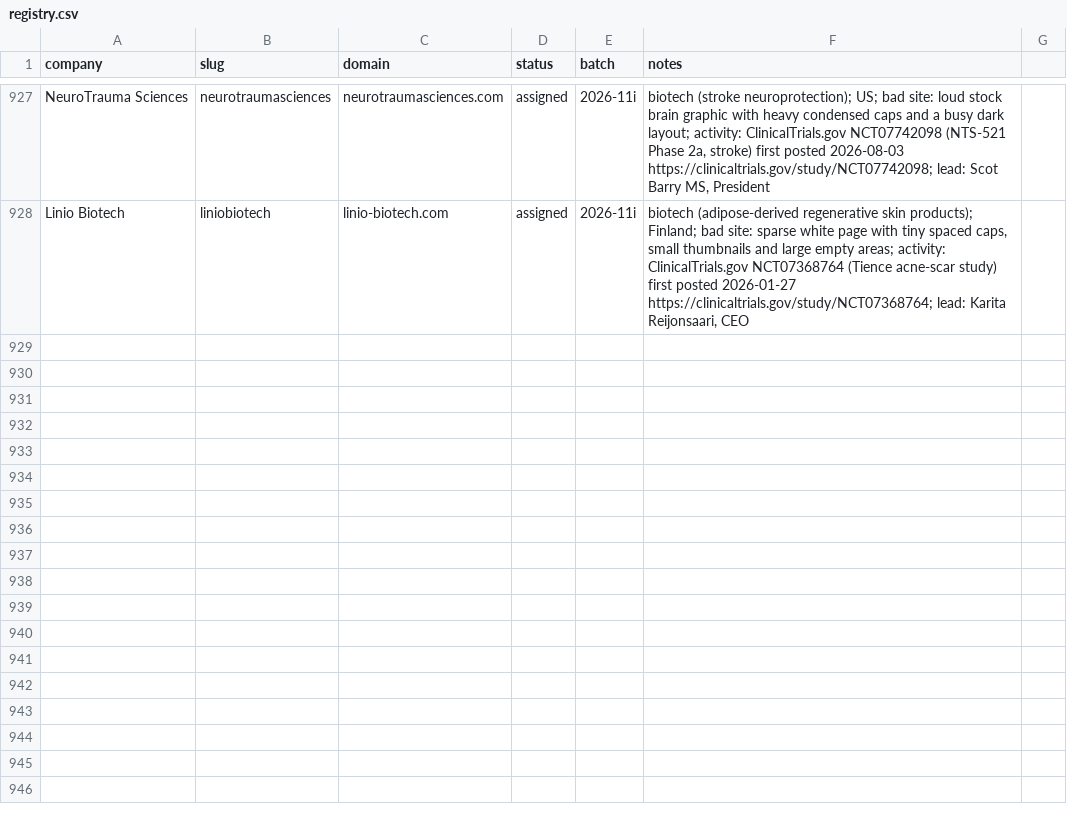
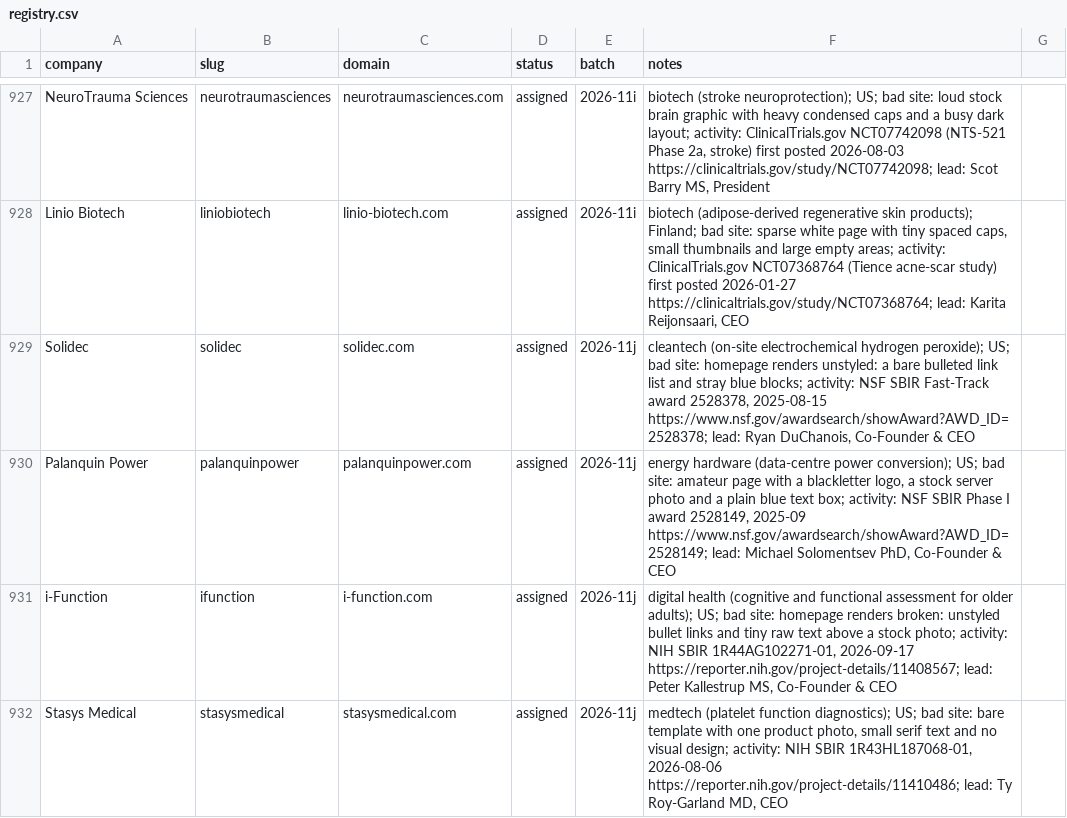
Before and after one commit to charneym/harvardsites, a CSV file: _kit/sourcing/registry.csv, drawn as a sheet; only a part is shown, gaps mark what is left out.

```diff
--- a/_kit/sourcing/registry.csv
+++ b/_kit/sourcing/registry.csv
@@ -928 +928,5 @@ NeuroTrauma Sciences,neurotraumasciences,neurotraumasciences.com,assigned,2026-1
 Linio Biotech,liniobiotech,linio-biotech.com,assigned,2026-11i,"biotech (adipose-derived regenerative skin products); Finland; bad site: sparse white page with tiny spaced caps, small thumbnails and large empty areas; activity: ClinicalTrials.gov NCT07368764 (Tience acne-scar study) first posted 2026-01-27 https://clinicaltrials.gov/study/NCT07368764; lead: Karita Reijonsaari, CEO"
+Solidec,solidec,solidec.com,assigned,2026-11j,"cleantech (on-site electrochemical hydrogen peroxide); US; bad site: homepage renders unstyled: a bare bulleted link list and stray blue blocks; activity: NSF SBIR Fast-Track award 2528378, 2025-08-15 https://www.nsf.gov/awardsearch/showAward?AWD_ID=2528378; lead: Ryan DuChanois, Co-Founder & CEO"
+Palanquin Power,palanquinpower,palanquinpower.com,assigned,2026-11j,"energy hardware (data-centre power conversion); US; bad site: amateur page with a blackletter logo, a stock server photo and a plain blue text box; activity: NSF SBIR Phase I award 2528149, 2025-09 https://www.nsf.gov/awardsearch/showAward?AWD_ID=2528149; lead: Michael Solomentsev PhD, Co-Founder & CEO"
+i-Function,ifunction,i-function.com,assigned,2026-11j,"digital health (cognitive and functional assessment for older adults); US; bad site: homepage renders broken: unstyled bullet links and tiny raw text above a stock photo; activity: NIH SBIR 1R44AG102271-01, 2026-09-17 https://reporter.nih.gov/project-details/11408567; lead: Peter Kallestrup MS, Co-Founder & CEO"
+Stasys Medical,stasysmedical,stasysmedical.com,assigned,2026-11j,"medtech (platelet function diagnostics); US; bad site: bare template with one product photo, small serif text and no visual design; activity: NIH SBIR 1R43HL187068-01, 2026-08-06 https://reporter.nih.gov/project-details/11410486; lead: Ty Roy-Garland MD, CEO"
```
Also changed, not shown: 4 other files.
